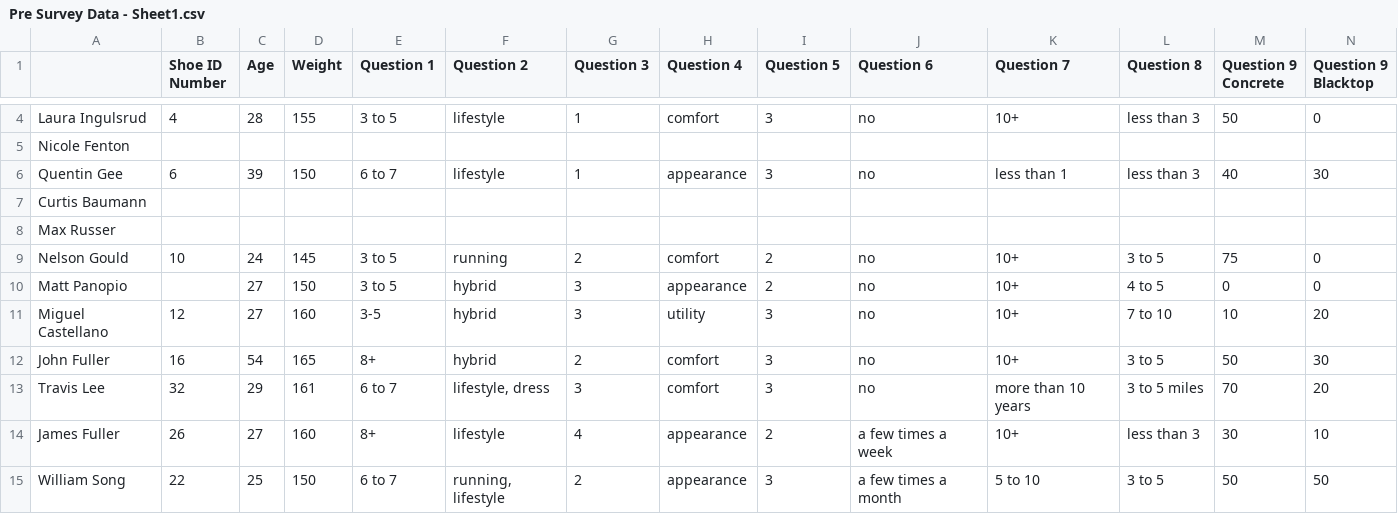
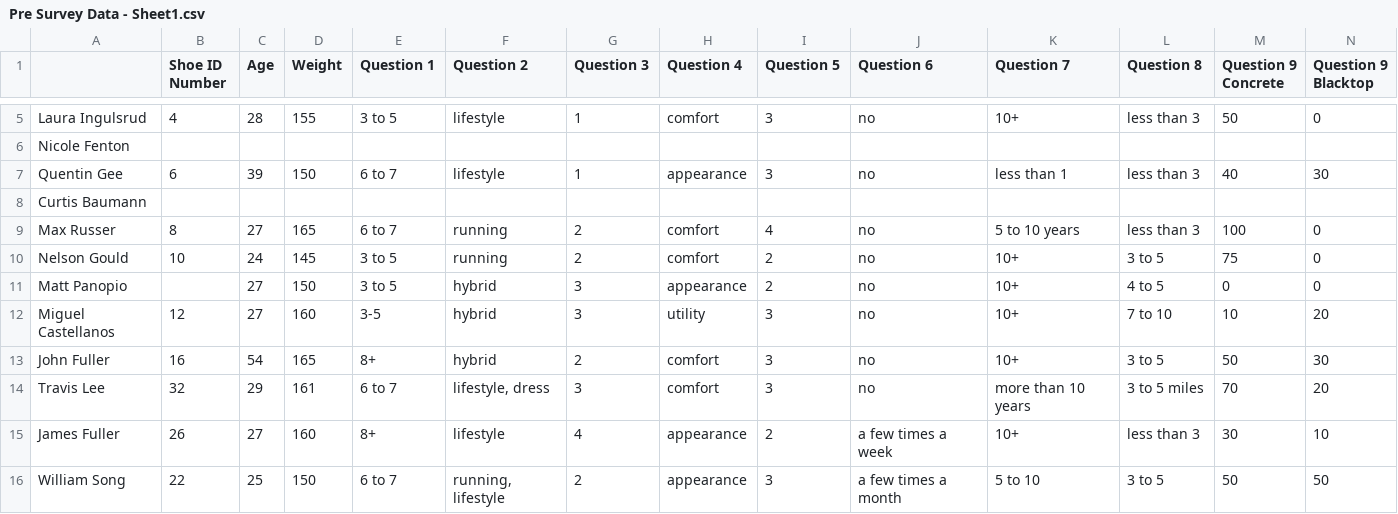
Before and after one commit to teresafukuda/blue-shoe, a CSV file: Pre Survey Data - Sheet1.csv, drawn as a sheet; only a part is shown, gaps mark what is left out; removed rows and columns are numbered as before the commit, all else as after; rows hold the shown columns only; the diff covers the shown part only; the diff names each change by its address in the sheet, - before the commit and + after, or states it on an @@ line.

Commit message:
trying to straighten out names across spreadsheets

```diff
--- a/Pre Survey Data - Sheet1.csv
+++ b/Pre Survey Data - Sheet1.csv
-row 8: Max Russer
+row 9: Max Russer | 8 | 27 | 165 | 6 to 7 | running | 2 | comfort | 4 | no | 5 to 10 years | less than 3 | 100 | 0
-A12: Miguel Castellano
+A12: Miguel Castellanos
```
Also changed, not shown: 3 added rows and 6 edited cells elsewhere in this file, 3 other files.
